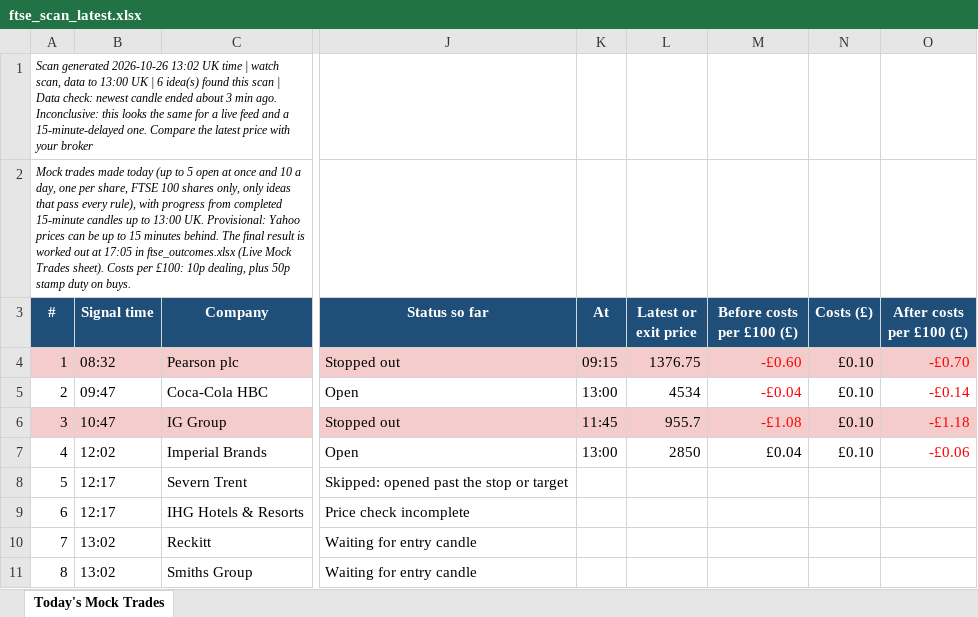
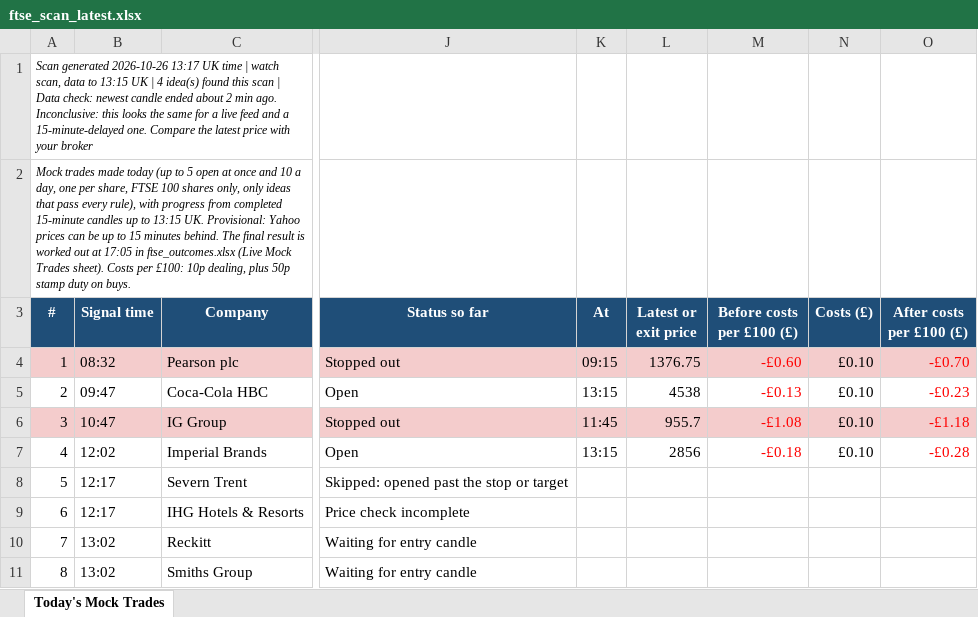
Before and after one commit to philwright210458-blip/ftse-trader, an Excel workbook: ftse_scan_latest.xlsx, sheet Today's Mock Trades, drawn as a sheet; only a part is shown, gaps mark what is left out; values as stored, in another font and other column widths than the file's, no borders; the diff names each change by its address in the sheet, - before the commit and + after, or states it on an @@ line.

```diff
--- a/ftse_scan_latest.xlsx (sheet Today's Mock Trades)
+++ b/ftse_scan_latest.xlsx (sheet Today's Mock Trades)
-A1 (#): …generated 2026-10-26 13:02 UK time | watch scan, data to 13:00 UK | 6 idea(s) found this scan | Data check: newest candle ended about 3 min ago.…
+A1 (#): …generated 2026-10-26 13:17 UK time | watch scan, data to 13:15 UK | 4 idea(s) found this scan | Data check: newest candle ended about 2 min ago.…
-A2 (#): …up to 13:00 UK. Provisional:…
+A2 (#): …up to 13:15 UK. Provisional:…
-K5 (At): 13:00
+K5 (At): 13:15
-L5 (Latest or exit price): 4534
+L5 (Latest or exit price): 4538
-M5 (Before costs per £100 (£)): -£0.04
+M5 (Before costs per £100 (£)): -£0.13
-O5 (After costs per £100 (£)): -£0.14
+O5 (After costs per £100 (£)): -£0.23
-K7 (At): 13:00
+K7 (At): 13:15
-L7 (Latest or exit price): 2850
+L7 (Latest or exit price): 2856
-M7 (Before costs per £100 (£)): £0.04
+M7 (Before costs per £100 (£)): -£0.18
-M7 text colour: black
+M7 text colour: #FF0000
-O7 (After costs per £100 (£)): -£0.06
+O7 (After costs per £100 (£)): -£0.28
```
Also changed, not shown: 2 other files.
